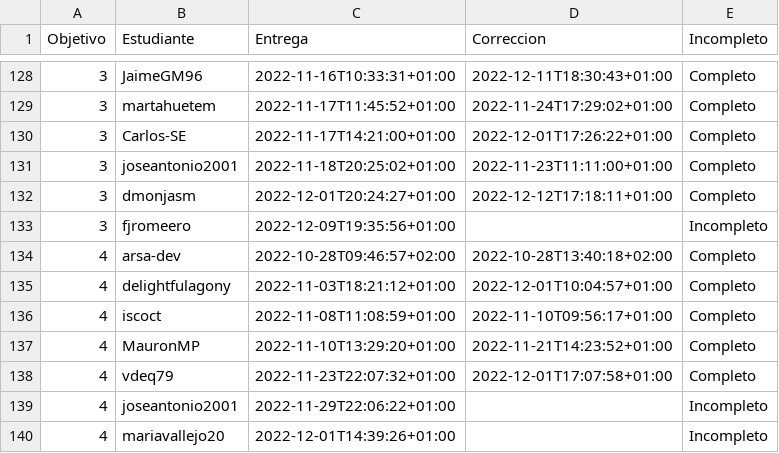
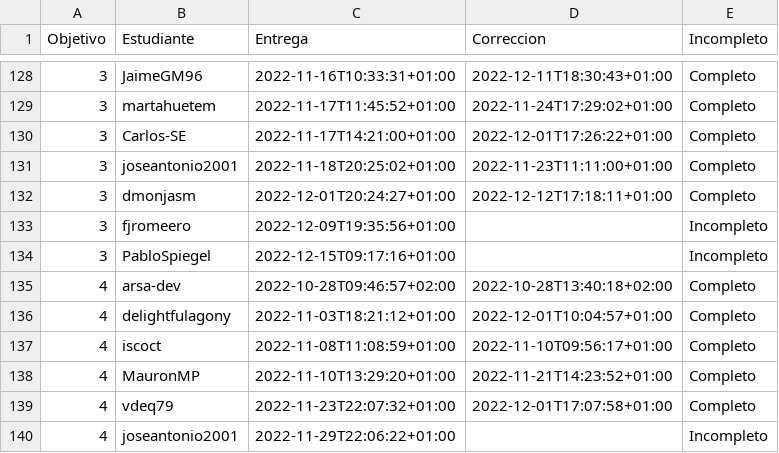
Before and after one commit to JJ/IV-22-23, a CSV file: data/fechas-entrega.csv, drawn as a sheet; only a part is shown, gaps mark what is left out; the shorter side is filled out with more unchanged rows.

Commit message:
:arrow_up: Actualiza datos

```diff
--- a/data/fechas-entrega.csv
+++ b/data/fechas-entrega.csv
@@ -133,2 +133,3 @@ Objetivo;Estudiante;Entrega;Correccion;Incompleto
 3; fjromeero;2022-12-09T19:35:56+01:00;;Incompleto
+3; PabloSpiegel;2022-12-15T09:17:16+01:00;;Incompleto
 4; arsa-dev;2022-10-28T09:46:57+02:00;2022-10-28T13:40:18+02:00;Completo
```
